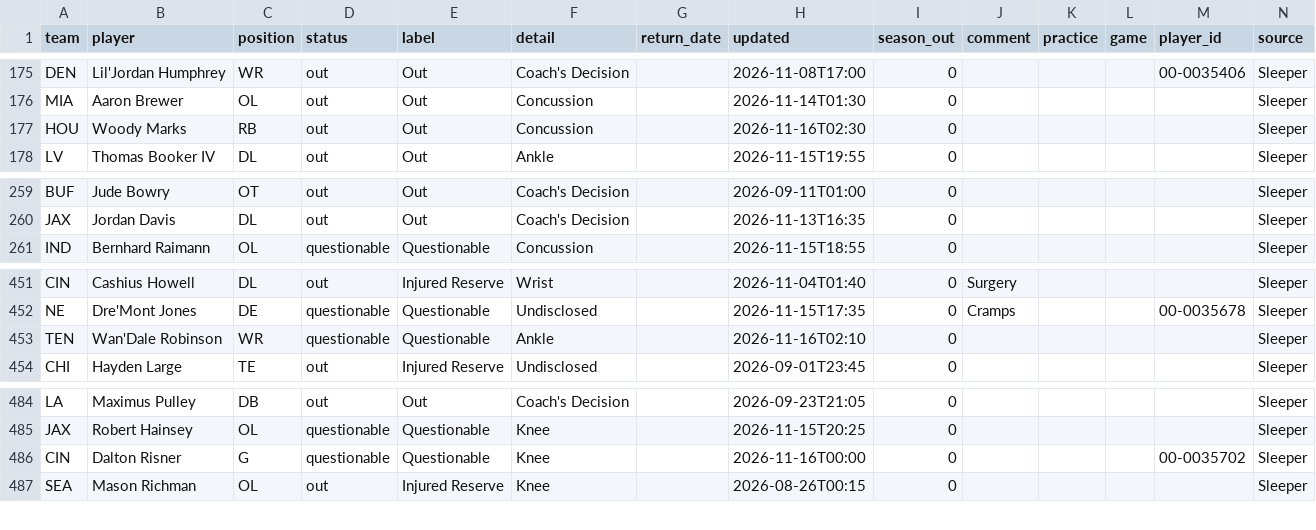
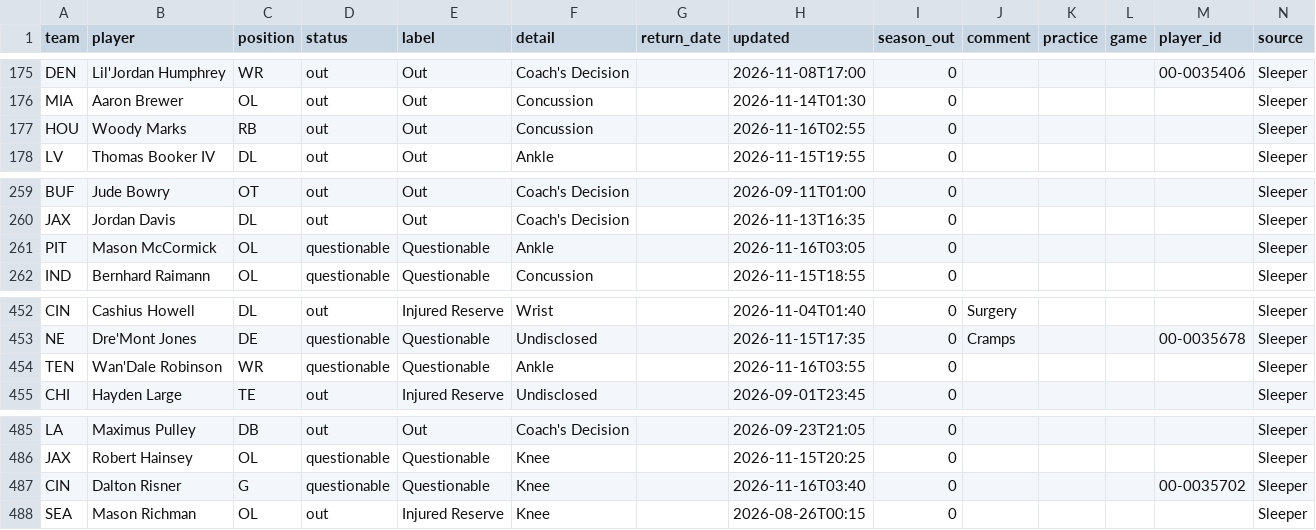
Before and after one commit to bwik4/Matchup-Lab, a CSV file: data/injuries.csv, drawn as a sheet; only a part is shown, gaps mark what is left out.

```diff
--- a/data/injuries.csv
+++ b/data/injuries.csv
@@ -176,3 +176,3 @@ DEN,Lil'Jordan Humphrey,WR,out,Out,Coach's Decision,,2026-11-08T17:00,0,,,, 00-0
 MIA,Aaron Brewer,OL,out,Out,Concussion,,2026-11-14T01:30,0,,,,,Sleeper
-HOU,Woody Marks,RB,out,Out,Concussion,,2026-11-16T02:30,0,,,,,Sleeper
+HOU,Woody Marks,RB,out,Out,Concussion,,2026-11-16T02:55,0,,,,,Sleeper
 LV,Thomas Booker IV,DL,out,Out,Ankle,,2026-11-15T19:55,0,,,,,Sleeper
@@ -260,2 +260,3 @@ BUF,Jude Bowry,OT,out,Out,Coach's Decision,,2026-09-11T01:00,0,,,,,Sleeper
 JAX,Jordan Davis,DL,out,Out,Coach's Decision,,2026-11-13T16:35,0,,,,,Sleeper
+PIT,Mason McCormick,OL,questionable,Questionable,Ankle,,2026-11-16T03:05,0,,,,,Sleeper
 IND,Bernhard Raimann,OL,questionable,Questionable,Concussion,,2026-11-15T18:55,0,,,,,Sleeper
@@ -452,3 +453,3 @@ CIN,Cashius Howell,DL,out,Injured Reserve,Wrist,,2026-11-04T01:40,0,Surgery,,,,S
 NE,Dre'Mont Jones,DE,questionable,Questionable,Undisclosed,,2026-11-15T17:35,0,Cramps,,, 00-0035678,Sleeper
-TEN,Wan'Dale Robinson,WR,questionable,Questionable,Ankle,,2026-11-16T02:10,0,,,,,Sleeper
+TEN,Wan'Dale Robinson,WR,questionable,Questionable,Ankle,,2026-11-16T03:55,0,,,,,Sleeper
 CHI,Hayden Large,TE,out,Injured Reserve,Undisclosed,,2026-09-01T23:45,0,,,,,Sleeper
@@ -485,3 +486,3 @@ LA,Maximus Pulley,DB,out,Out,Coach's Decision,,2026-09-23T21:05,0,,,,,Sleeper
 JAX,Robert Hainsey,OL,questionable,Questionable,Knee,,2026-11-15T20:25,0,,,,,Sleeper
-CIN,Dalton Risner,G,questionable,Questionable,Knee,,2026-11-16T00:00,0,,,, 00-0035702,Sleeper
+CIN,Dalton Risner,G,questionable,Questionable,Knee,,2026-11-16T03:40,0,,,, 00-0035702,Sleeper
 SEA,Mason Richman,OL,out,Injured Reserve,Knee,,2026-08-26T00:15,0,,,,,Sleeper
```
Also changed, not shown: data/nba/injuries.csv, data/sleeper_trending.csv.
